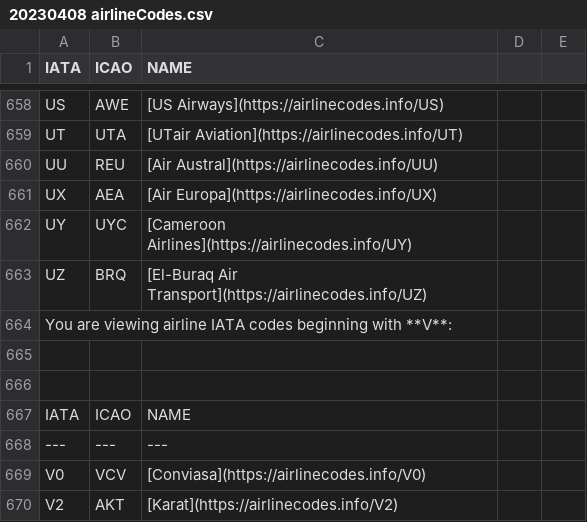
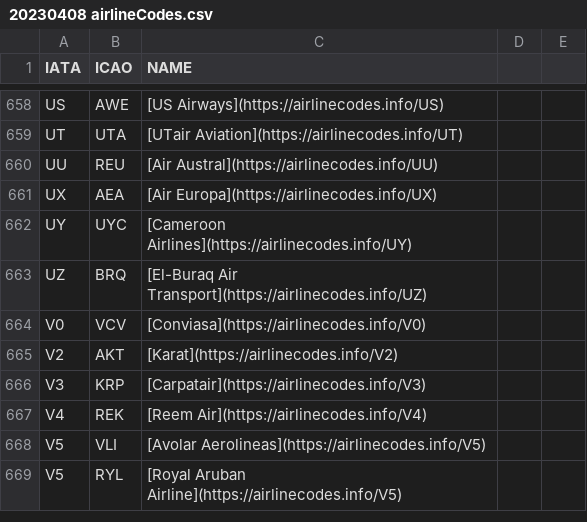
Before and after one commit to bhdicaire/internationalData, a CSV file: rawData/20230408 airlineCodes.csv, drawn as a sheet; only a part is shown, gaps mark what is left out; the shorter side is filled out with more unchanged rows.

Commit message:
Add airline codes

```diff
--- a/rawData/20230408 airlineCodes.csv
+++ b/rawData/20230408 airlineCodes.csv
@@ -663,7 +663,2 @@ UY,UYC,[Cameroon Airlines](https://airlinecodes.info/UY)
 UZ,BRQ,[El-Buraq Air Transport](https://airlinecodes.info/UZ)
-You are viewing airline IATA codes beginning with **V**:
-
-
-IATA,ICAO,NAME
----,---,---
 V0,VCV,[Conviasa](https://airlinecodes.info/V0)
```
Also changed, not shown: 1 other file.
